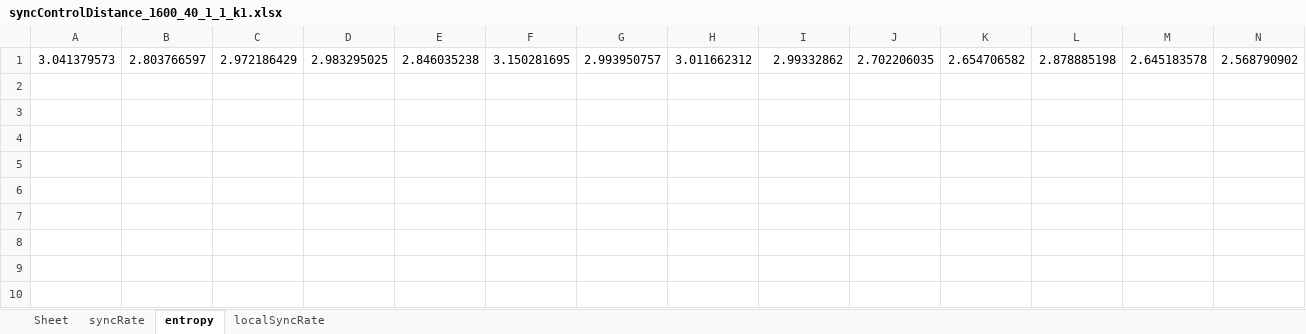
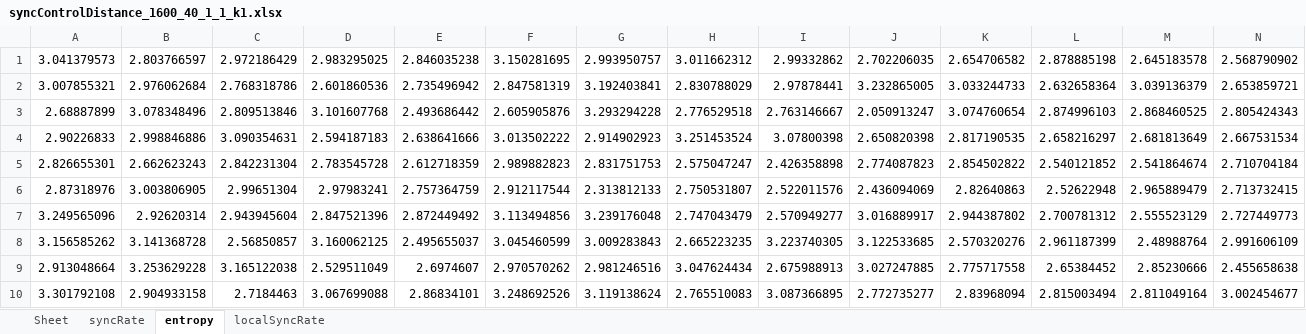
Before and after one commit to jiangnancyr/swarm_control_distance, an Excel workbook: resData/syncControlDistance_1600_40_1_1_k1.xlsx, sheet entropy, drawn as a sheet; only a part is shown; values as stored, in another font and other column widths than the file's, no borders; rows hold the shown columns only; the diff names each change by its address in the sheet, - before the commit and + after, or states it on an @@ line.

```diff
--- a/resData/syncControlDistance_1600_40_1_1_k1.xlsx (sheet entropy)
+++ b/resData/syncControlDistance_1600_40_1_1_k1.xlsx (sheet entropy)
+row 2: 3.007855321 | 2.976062684 | 2.768318786 | 2.601860536 | 2.735496942 | 2.847581319 | 3.192403841 | 2.830788029 | 2.97878441 | 3.232865005 | 3.033244733 | 2.632658364 | 3.039136379 | 2.653859721
+row 3: 2.68887899 | 3.078348496 | 2.809513846 | 3.101607768 | 2.493686442 | 2.605905876 | 3.293294228 | 2.776529518 | 2.763146667 | 2.050913247 | 3.074760654 | 2.874996103 | 2.868460525 | 2.805424343
+row 4: 2.90226833 | 2.998846886 | 3.090354631 | 2.594187183 | 2.638641666 | 3.013502222 | 2.914902923 | 3.251453524 | 3.07800398 | 2.650820398 | 2.817190535 | 2.658216297 | 2.681813649 | 2.667531534
+row 5: 2.826655301 | 2.662623243 | 2.842231304 | 2.783545728 | 2.612718359 | 2.989882823 | 2.831751753 | 2.575047247 | 2.426358898 | 2.774087823 | 2.854502822 | 2.540121852 | 2.541864674 | 2.710704184
+row 6: 2.87318976 | 3.003806905 | 2.99651304 | 2.97983241 | 2.757364759 | 2.912117544 | 2.313812133 | 2.750531807 | 2.522011576 | 2.436094069 | 2.82640863 | 2.52622948 | 2.965889479 | 2.713732415
+row 7: 3.249565096 | 2.92620314 | 2.943945604 | 2.847521396 | 2.872449492 | 3.113494856 | 3.239176048 | 2.747043479 | 2.570949277 | 3.016889917 | 2.944387802 | 2.700781312 | 2.555523129 | 2.727449773
+row 8: 3.156585262 | 3.141368728 | 2.56850857 | 3.160062125 | 2.495655037 | 3.045460599 | 3.009283843 | 2.665223235 | 3.223740305 | 3.122533685 | 2.570320276 | 2.961187399 | 2.48988764 | 2.991606109
+row 9: 2.913048664 | 3.253629228 | 3.165122038 | 2.529511049 | 2.6974607 | 2.970570262 | 2.981246516 | 3.047624434 | 2.675988913 | 3.027247885 | 2.775717558 | 2.65384452 | 2.85230666 | 2.455658638
+row 10: 3.301792108 | 2.904933158 | 2.7184463 | 3.067699088 | 2.86834101 | 3.248692526 | 3.119138624 | 2.765510083 | 3.087366895 | 2.772735277 | 2.83968094 | 2.815003494 | 2.811049164 | 3.002454677
```
Also changed, not shown: sheet syncRate, resData/syncControlDistance_400_20_1_1_k1.xlsx, resData/syncControlDistance_900_30_1_1_k1.xlsx, 4 other files.
